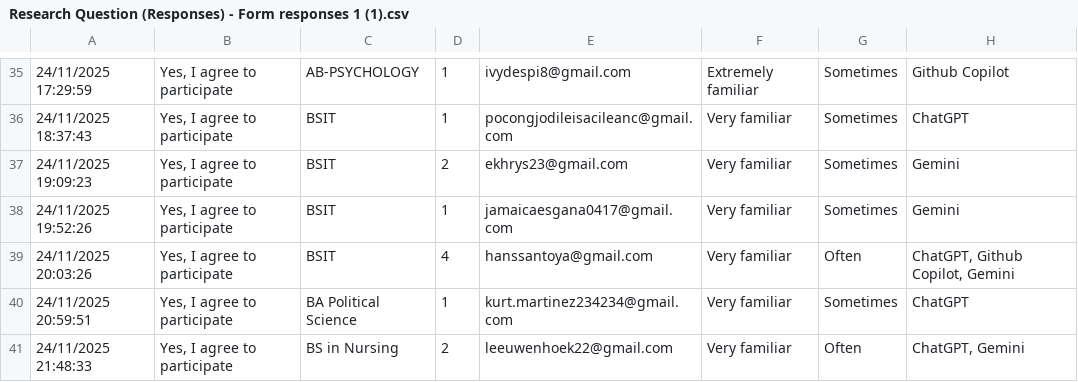
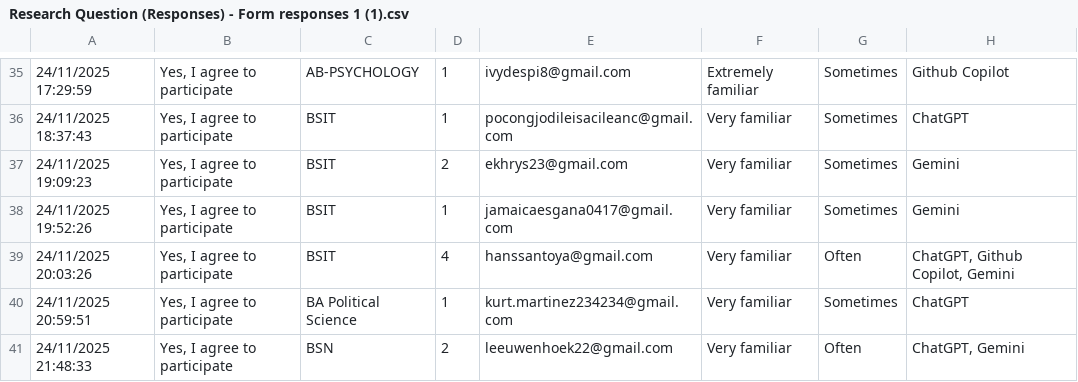
Before and after one commit to jcatillo/rescom, a CSV file: Research Question (Responses) - Form responses 1 (1).csv, drawn as a sheet; only a part is shown, gaps mark what is left out; the diff covers the shown part only; the diff names each change by its address in the sheet, - before the commit and + after, or states it on an @@ line.

```diff
--- a/Research Question (Responses) - Form responses 1 (1).csv
+++ b/Research Question (Responses) - Form responses 1 (1).csv
-C41: BS in Nursing
+C41: BSN
```
Also changed, not shown: 17 edited cells elsewhere in this file, 3 other files.
